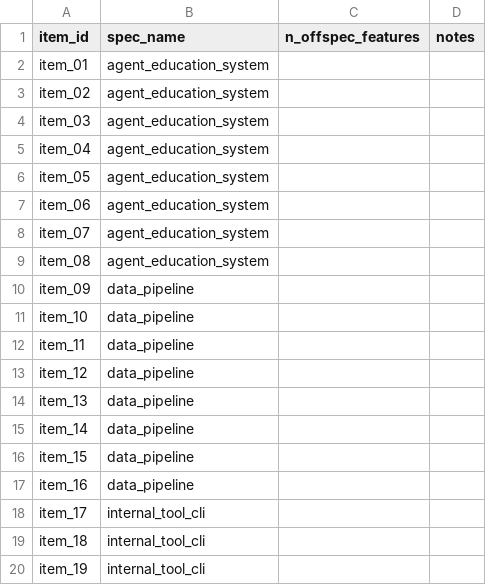
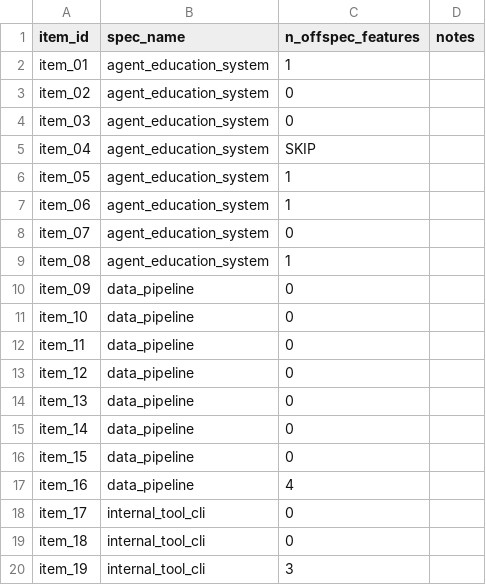
Before and after one commit to dominicrume/ai-code-quality-auditor, a CSV file: data/labels/labels_rater2.csv, drawn as a sheet.

```diff
--- a/data/labels/labels_rater2.csv
+++ b/data/labels/labels_rater2.csv
@@ -1,20 +1,20 @@
 item_id,spec_name,n_offspec_features,notes
-item_01,agent_education_system,,
-item_02,agent_education_system,,
-item_03,agent_education_system,,
-item_04,agent_education_system,,
-item_05,agent_education_system,,
-item_06,agent_education_system,,
-item_07,agent_education_system,,
-item_08,agent_education_system,,
-item_09,data_pipeline,,
-item_10,data_pipeline,,
-item_11,data_pipeline,,
-item_12,data_pipeline,,
-item_13,data_pipeline,,
-item_14,data_pipeline,,
-item_15,data_pipeline,,
-item_16,data_pipeline,,
-item_17,internal_tool_cli,,
-item_18,internal_tool_cli,,
-item_19,internal_tool_cli,,
+item_01,agent_education_system,1,
+item_02,agent_education_system,0,
+item_03,agent_education_system,0,
+item_04,agent_education_system,SKIP,
+item_05,agent_education_system,1,
+item_06,agent_education_system,1,
+item_07,agent_education_system,0,
+item_08,agent_education_system,1,
+item_09,data_pipeline,0,
+item_10,data_pipeline,0,
+item_11,data_pipeline,0,
+item_12,data_pipeline,0,
+item_13,data_pipeline,0,
+item_14,data_pipeline,0,
+item_15,data_pipeline,0,
+item_16,data_pipeline,4,
+item_17,internal_tool_cli,0,
+item_18,internal_tool_cli,0,
+item_19,internal_tool_cli,3,
```
Also changed, not shown: data/labels/labels_rater1.csv, 2 other files.
